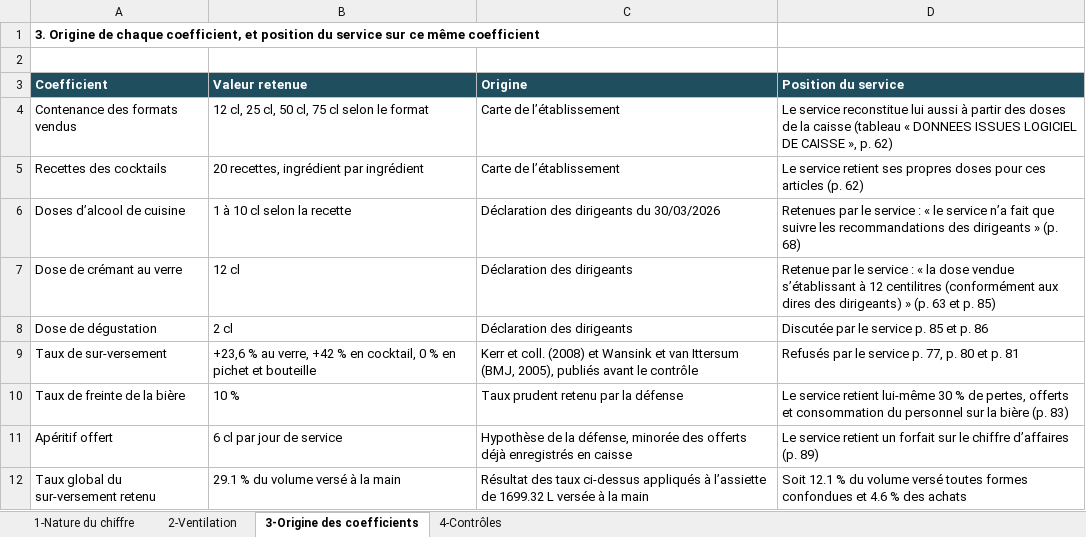
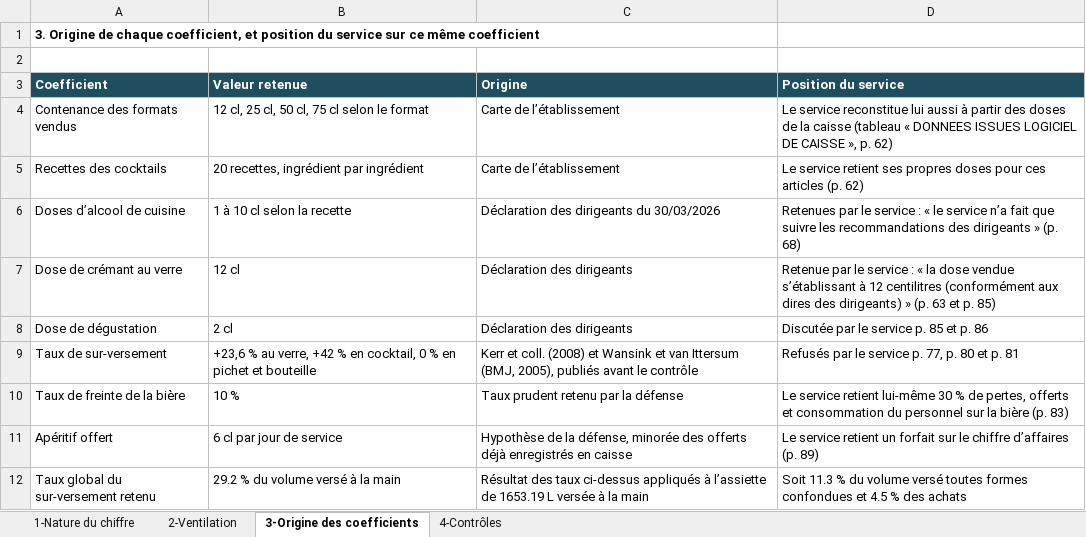
Before and after one commit to maevaPasteur/demi-lune-fisc, an Excel workbook: public/documents/pieces-reponse-1/R1-cascade-nature-des-chiffres.xlsx, sheet 3-Origine des coefficients, drawn as a sheet; values as stored, in another font and other column widths than the file's, no borders; the diff names each change by its address in the sheet, - before the commit and + after, or states it on an @@ line.

```diff
--- a/public/documents/pieces-reponse-1/R1-cascade-nature-des-chiffres.xlsx (sheet 3-Origine des coefficients)
+++ b/public/documents/pieces-reponse-1/R1-cascade-nature-des-chiffres.xlsx (sheet 3-Origine des coefficients)
-B12 (Valeur retenue): 29.1 % du volume versé à la main
+B12 (Valeur retenue): 29.2 % du volume versé à la main
-C12 (Origine): …l’assiette de 1699.32 L versée…
+C12 (Origine): …l’assiette de 1653.19 L versée…
-D12 (Position du service): Soit 12.1 % du volume versé toutes formes confondues et 4.6 % des…
+D12 (Position du service): Soit 11.3 % du volume versé toutes formes confondues et 4.5 % des…
```
Also changed, not shown: sheet 1-Nature du chiffre, sheet 2-Ventilation, sheet 4-Contrôles, public/documents/pieces-reponse-1/R1-abattements-double-emploi.xlsx, public/documents/pieces-reponse-1/R1-cascade-bilan-matiere.xlsx, 20 other files.
